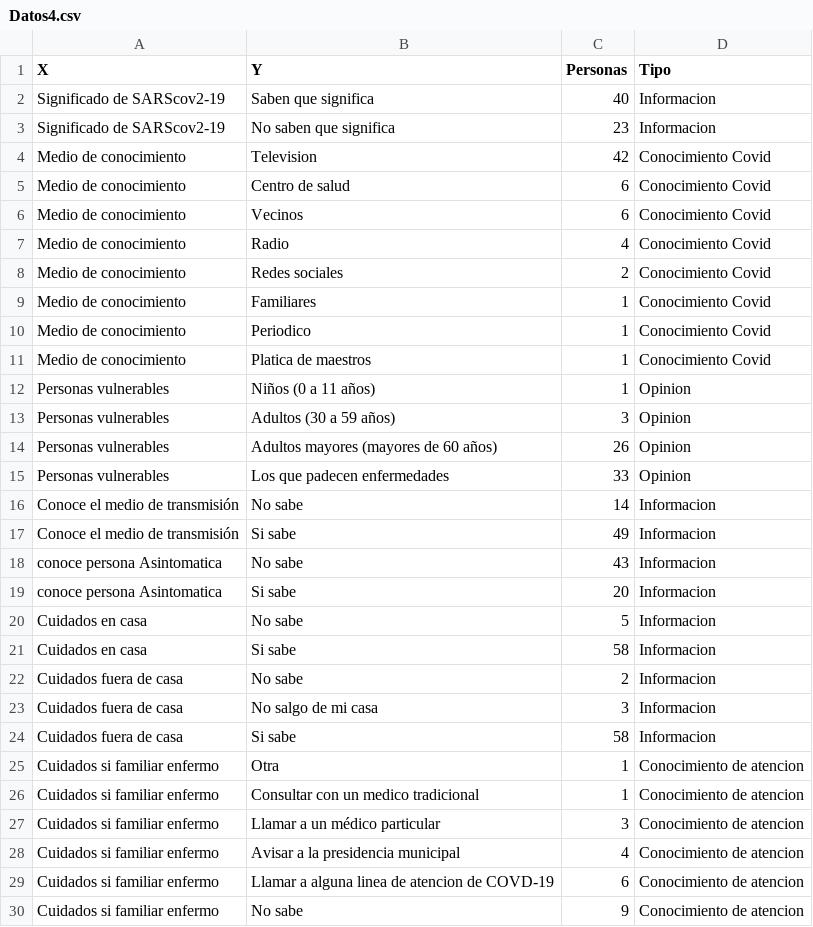
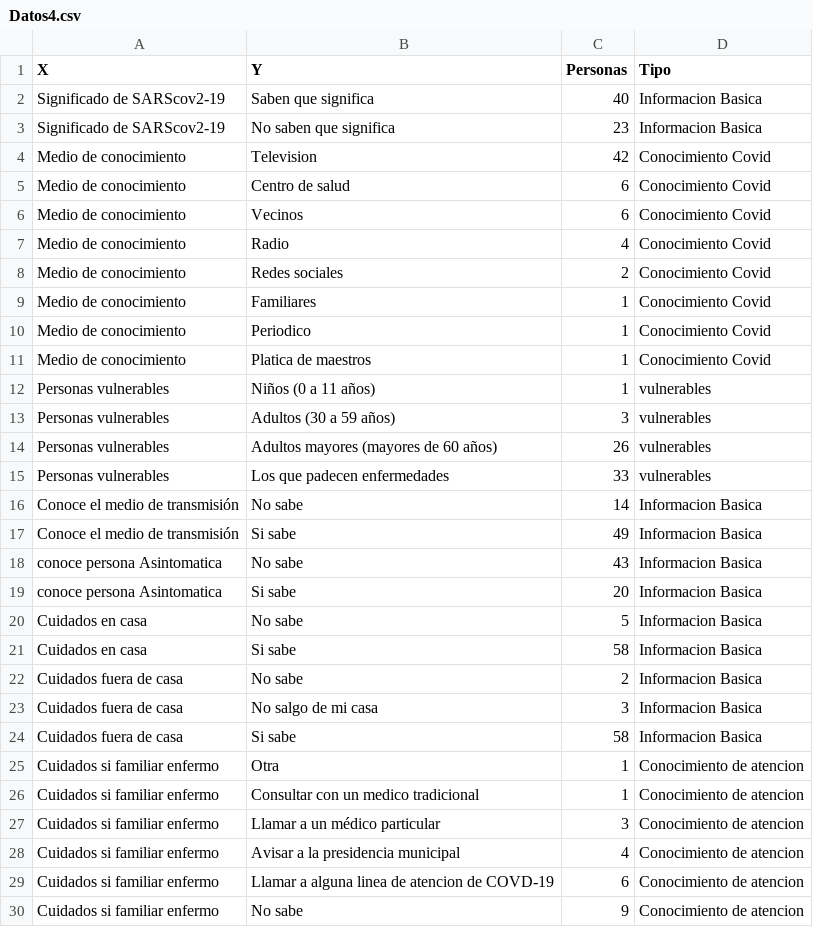
Before and after one commit to Pinkielala/Datos-Dash, a CSV file: Datos4.csv, drawn as a sheet; only a part is shown.

Commit message:
Update Datos4.csv

```diff
--- a/Datos4.csv
+++ b/Datos4.csv
@@ -1,4 +1,4 @@
 X,Y,Personas,Tipo
-Significado de SARScov2-19,Saben que significa,40,Informacion
-Significado de SARScov2-19,No saben que significa,23,Informacion
+Significado de SARScov2-19,Saben que significa,40,Informacion Basica
+Significado de SARScov2-19,No saben que significa,23,Informacion Basica
 Medio de conocimiento,Television,42,Conocimiento Covid
@@ -11,15 +11,15 @@ Medio de conocimiento,Periodico,1,Conocimiento Covid
 Medio de conocimiento,Platica de maestros,1,Conocimiento Covid
-Personas vulnerables,Niños (0 a 11 años),1,Opinion
-Personas vulnerables,Adultos (30 a 59 años),3,Opinion
-Personas vulnerables,Adultos mayores (mayores de 60 años),26,Opinion
-Personas vulnerables,Los que padecen enfermedades,33,Opinion
-Conoce el medio de transmisión,No sabe,14,Informacion
-Conoce el medio de transmisión,Si sabe,49,Informacion
-conoce persona Asintomatica,No sabe,43,Informacion
-conoce persona Asintomatica,Si sabe,20,Informacion
-Cuidados en casa,No sabe,5,Informacion
-Cuidados en casa,Si sabe,58,Informacion
-Cuidados fuera de casa,No sabe,2,Informacion
-Cuidados fuera de casa,No salgo de mi casa,3,Informacion
-Cuidados fuera de casa,Si sabe,58,Informacion
+Personas vulnerables,Niños (0 a 11 años),1,vulnerables
+Personas vulnerables,Adultos (30 a 59 años),3,vulnerables
+Personas vulnerables,Adultos mayores (mayores de 60 años),26,vulnerables
+Personas vulnerables,Los que padecen enfermedades,33,vulnerables
+Conoce el medio de transmisión,No sabe,14,Informacion Basica
+Conoce el medio de transmisión,Si sabe,49,Informacion Basica
+conoce persona Asintomatica,No sabe,43,Informacion Basica
+conoce persona Asintomatica,Si sabe,20,Informacion Basica
+Cuidados en casa,No sabe,5,Informacion Basica
+Cuidados en casa,Si sabe,58,Informacion Basica
+Cuidados fuera de casa,No sabe,2,Informacion Basica
+Cuidados fuera de casa,No salgo de mi casa,3,Informacion Basica
+Cuidados fuera de casa,Si sabe,58,Informacion Basica
 Cuidados  si familiar enfermo,Otra,1,Conocimiento de atencion
```
